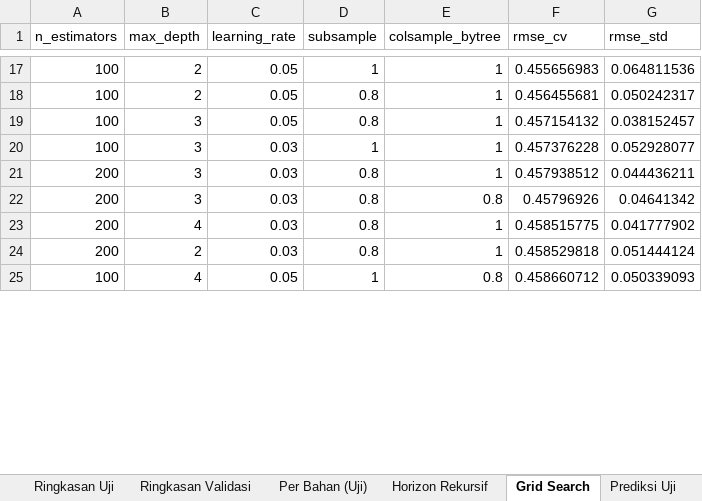
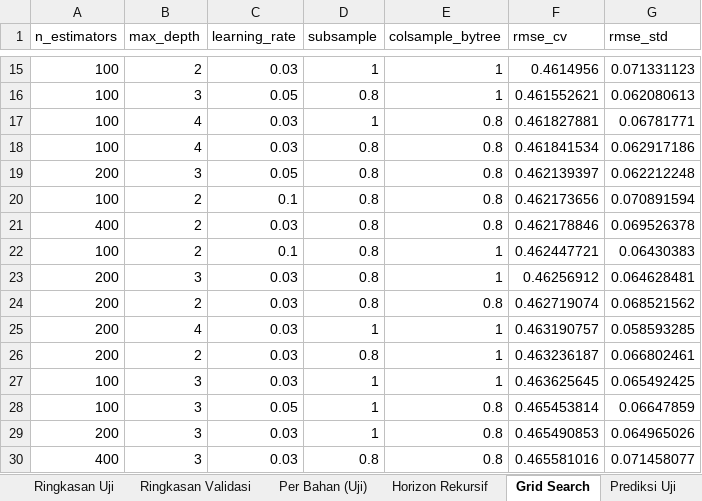
Before and after one commit to Vinslol1/SkripsiLafabrica, an Excel workbook: laporan/evaluasi_xgboost.xlsx, sheet Grid Search, drawn as a sheet; only a part is shown, gaps mark what is left out; values as stored, in another font and other column widths than the file's, no borders; removed rows and columns are numbered as before the commit, all else as after; the diff covers the shown part only; the diff names each change by its address in the sheet, - before the commit and + after, or states it on an @@ line.

```diff
--- a/laporan/evaluasi_xgboost.xlsx (sheet Grid Search)
+++ b/laporan/evaluasi_xgboost.xlsx (sheet Grid Search)
-C15 (learning_rate): 0.05
+C15 (learning_rate): 0.03
-F15 (rmse_cv): 0.455656983
+F15 (rmse_cv): 0.4614956
-G15 (rmse_std): 0.064811536
+G15 (rmse_std): 0.071331123
-row 18: 100 | 2 | 0.05 | 0.8 | 1 | 0.456455681 | 0.050242317
-F16 (rmse_cv): 0.457154132
+F16 (rmse_cv): 0.461552621
-G16 (rmse_std): 0.038152457
+G16 (rmse_std): 0.062080613
-B17 (max_depth): 3
+B17 (max_depth): 4
-E17 (colsample_bytree): 1
+E17 (colsample_bytree): 0.8
-F17 (rmse_cv): 0.457376228
+F17 (rmse_cv): 0.461827881
-G17 (rmse_std): 0.052928077
+G17 (rmse_std): 0.06781771
+row 18: 100 | 4 | 0.03 | 0.8 | 0.8 | 0.461841534 | 0.062917186
+row 19: 200 | 3 | 0.05 | 0.8 | 0.8 | 0.462139397 | 0.062212248
+row 20: 100 | 2 | 0.1 | 0.8 | 0.8 | 0.462173656 | 0.070891594
+row 21: 400 | 2 | 0.03 | 0.8 | 0.8 | 0.462178846 | 0.069526378
+row 22: 100 | 2 | 0.1 | 0.8 | 1 | 0.462447721 | 0.06430383
-F23 (rmse_cv): 0.457938512
+F23 (rmse_cv): 0.46256912
-G23 (rmse_std): 0.044436211
+G23 (rmse_std): 0.064628481
-B24 (max_depth): 3
+B24 (max_depth): 2
-F24 (rmse_cv): 0.45796926
+F24 (rmse_cv): 0.462719074
-G24 (rmse_std): 0.04641342
+G24 (rmse_std): 0.068521562
-D25 (subsample): 0.8
+D25 (subsample): 1
-F25 (rmse_cv): 0.458515775
+F25 (rmse_cv): 0.463190757
-G25 (rmse_std): 0.041777902
+G25 (rmse_std): 0.058593285
-F26 (rmse_cv): 0.458529818
+F26 (rmse_cv): 0.463236187
-G26 (rmse_std): 0.051444124
+G26 (rmse_std): 0.066802461
+row 27: 100 | 3 | 0.03 | 1 | 1 | 0.463625645 | 0.065492425
-B28 (max_depth): 4
+B28 (max_depth): 3
-F28 (rmse_cv): 0.458660712
+F28 (rmse_cv): 0.465453814
-G28 (rmse_std): 0.050339093
+G28 (rmse_std): 0.06647859
+row 29: 200 | 3 | 0.03 | 1 | 0.8 | 0.465490853 | 0.064965026
+row 30: 400 | 3 | 0.03 | 0.8 | 0.8 | 0.465581016 | 0.071458077
```
Also changed, not shown: other rows of this sheet, sheet Prediksi Uji, sheet Pemilihan Bahan, sheet Per Bahan (Uji), sheet Ringkasan Uji, sheet Ringkasan Validasi, sheet Horizon Rekursif, 1 more sheet, 46 other files.
